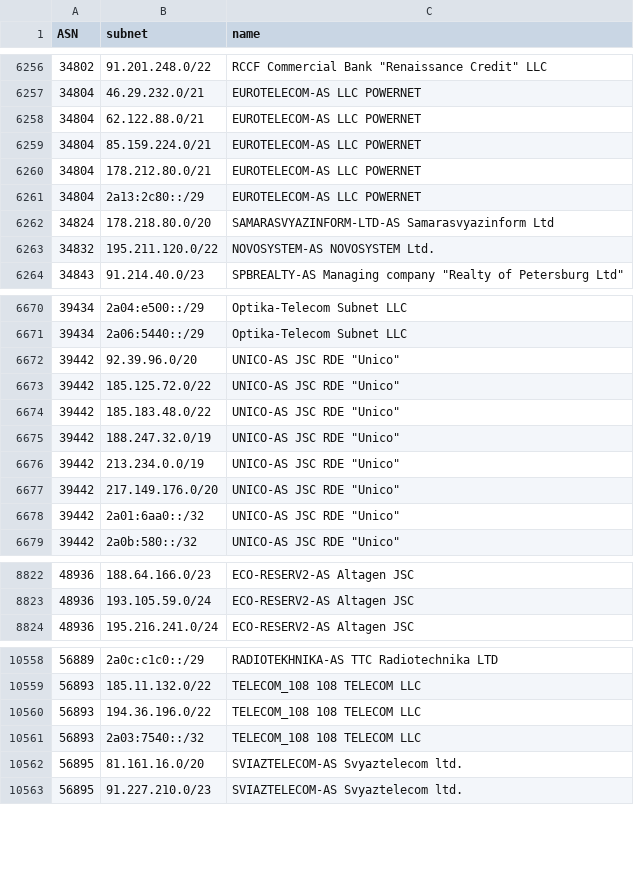
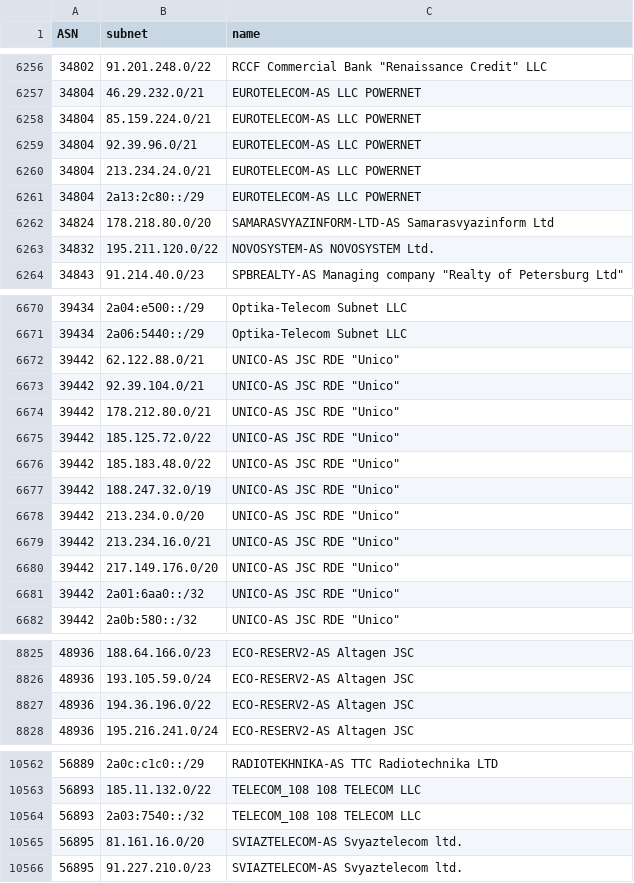
Before and after one commit to esergion/subnets-fetcher, a CSV file: countries/ru/subnets.csv, drawn as a sheet; only a part is shown, gaps mark what is left out.

```diff
--- a/countries/ru/subnets.csv
+++ b/countries/ru/subnets.csv
@@ -6257,5 +6257,5 @@ ASN,subnet,name
 34804,46.29.232.0/21,EUROTELECOM-AS LLC POWERNET
-34804,62.122.88.0/21,EUROTELECOM-AS LLC POWERNET
 34804,85.159.224.0/21,EUROTELECOM-AS LLC POWERNET
-34804,178.212.80.0/21,EUROTELECOM-AS LLC POWERNET
+34804,92.39.96.0/21,EUROTELECOM-AS LLC POWERNET
+34804,213.234.24.0/21,EUROTELECOM-AS LLC POWERNET
 34804,2a13:2c80::/29,EUROTELECOM-AS LLC POWERNET
@@ -6671,3 +6671,5 @@ ASN,subnet,name
 39434,2a06:5440::/29,Optika-Telecom Subnet LLC
-39442,92.39.96.0/20,"UNICO-AS JSC RDE ""Unico"""
+39442,62.122.88.0/21,"UNICO-AS JSC RDE ""Unico"""
+39442,92.39.104.0/21,"UNICO-AS JSC RDE ""Unico"""
+39442,178.212.80.0/21,"UNICO-AS JSC RDE ""Unico"""
 39442,185.125.72.0/22,"UNICO-AS JSC RDE ""Unico"""
@@ -6675,3 +6677,4 @@ ASN,subnet,name
 39442,188.247.32.0/19,"UNICO-AS JSC RDE ""Unico"""
-39442,213.234.0.0/19,"UNICO-AS JSC RDE ""Unico"""
+39442,213.234.0.0/20,"UNICO-AS JSC RDE ""Unico"""
+39442,213.234.16.0/21,"UNICO-AS JSC RDE ""Unico"""
 39442,217.149.176.0/20,"UNICO-AS JSC RDE ""Unico"""
@@ -8823,2 +8826,3 @@ ASN,subnet,name
 48936,193.105.59.0/24,ECO-RESERV2-AS Altagen JSC
+48936,194.36.196.0/22,ECO-RESERV2-AS Altagen JSC
 48936,195.216.241.0/24,ECO-RESERV2-AS Altagen JSC
@@ -10559,3 +10563,2 @@ ASN,subnet,name
 56893,185.11.132.0/22,TELECOM_108 108 TELECOM LLC
-56893,194.36.196.0/22,TELECOM_108 108 TELECOM LLC
 56893,2a03:7540::/32,TELECOM_108 108 TELECOM LLC
```
Also changed, not shown: 1 other file.
